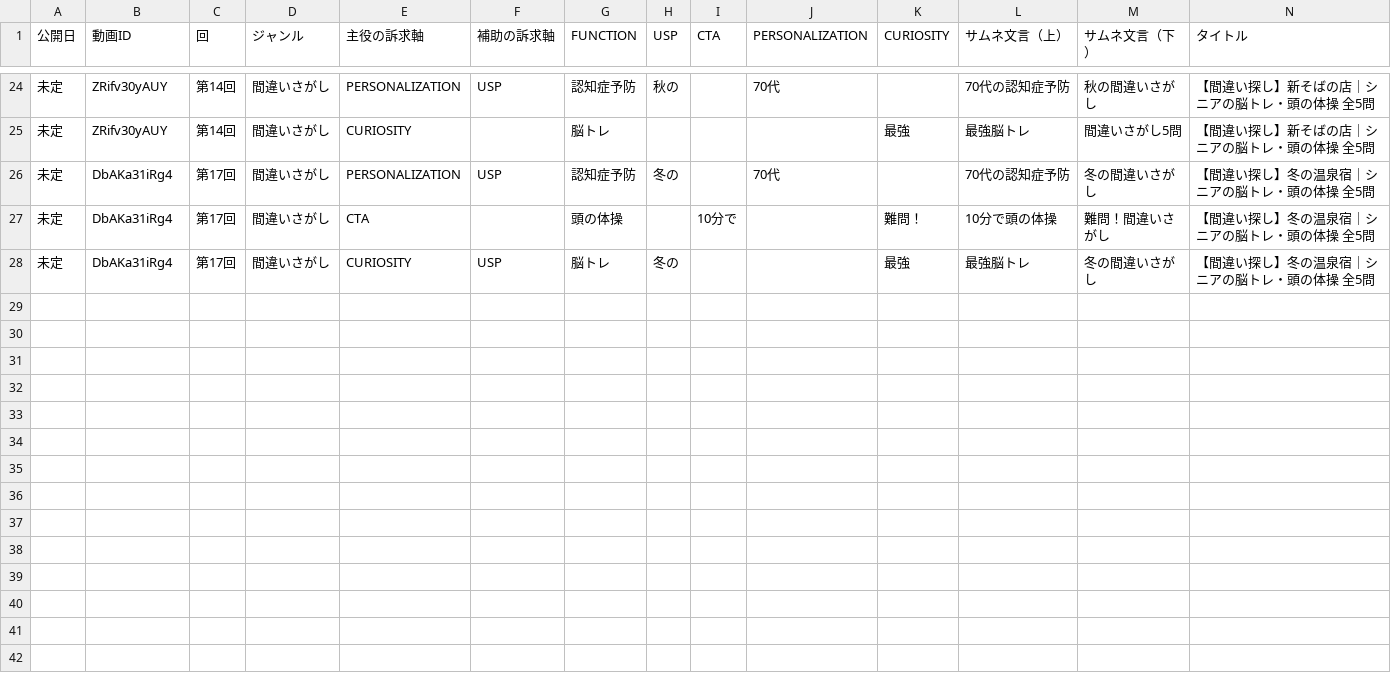
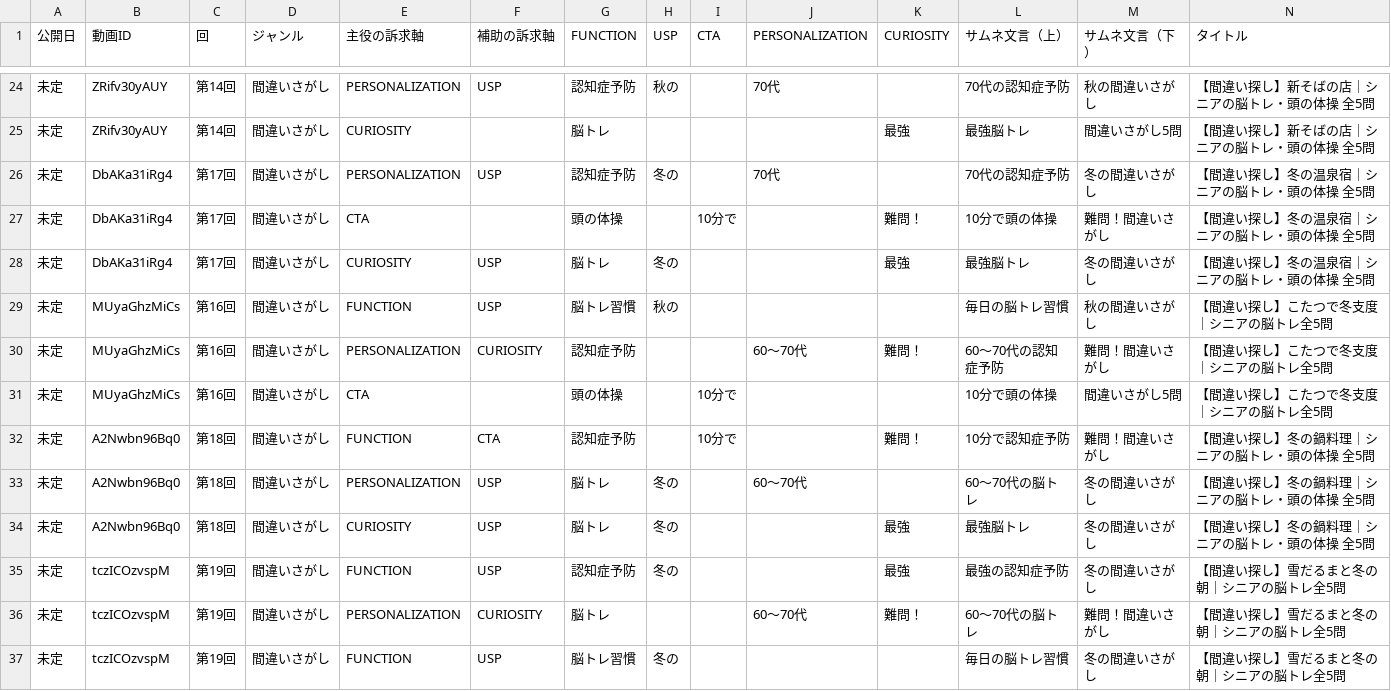
Before and after one commit to koyomi-noutore/koyomi-company, a CSV file: departments/analytics/thumbnail_sheet.csv, drawn as a sheet; only a part is shown, gaps mark what is left out; rows hold the shown columns only; the diff names each change by its address in the sheet, - before the commit and + after, or states it on an @@ line.

```diff
--- a/departments/analytics/thumbnail_sheet.csv
+++ b/departments/analytics/thumbnail_sheet.csv
+row 29: 未定 | MUyaGhzMiCs | 第16回 | 間違いさがし | FUNCTION | USP | 脳トレ習慣 | 秋の |  |  |  | 毎日の脳トレ習慣 | 秋の間違いさがし | 【間違い探し】こたつで冬支度｜シニアの脳トレ全5問
+row 30: 未定 | MUyaGhzMiCs | 第16回 | 間違いさがし | PERSONALIZATION | CURIOSITY | 認知症予防 |  |  | 60〜70代 | 難問！ | 60〜70代の認知症予防 | 難問！間違いさがし | 【間違い探し】こたつで冬支度｜シニアの脳トレ全5問
+row 31: 未定 | MUyaGhzMiCs | 第16回 | 間違いさがし | CTA |  | 頭の体操 |  | 10分で |  |  | 10分で頭の体操 | 間違いさがし5問 | 【間違い探し】こたつで冬支度｜シニアの脳トレ全5問
+row 32: 未定 | A2Nwbn96Bq0 | 第18回 | 間違いさがし | FUNCTION | CTA | 認知症予防 |  | 10分で |  | 難問！ | 10分で認知症予防 | 難問！間違いさがし | 【間違い探し】冬の鍋料理｜シニアの脳トレ・頭の体操 全5問
+row 33: 未定 | A2Nwbn96Bq0 | 第18回 | 間違いさがし | PERSONALIZATION | USP | 脳トレ | 冬の |  | 60〜70代 |  | 60〜70代の脳トレ | 冬の間違いさがし | 【間違い探し】冬の鍋料理｜シニアの脳トレ・頭の体操 全5問
+row 34: 未定 | A2Nwbn96Bq0 | 第18回 | 間違いさがし | CURIOSITY | USP | 脳トレ | 冬の |  |  | 最強 | 最強脳トレ | 冬の間違いさがし | 【間違い探し】冬の鍋料理｜シニアの脳トレ・頭の体操 全5問
+row 35: 未定 | tczICOzvspM | 第19回 | 間違いさがし | FUNCTION | USP | 認知症予防 | 冬の |  |  | 最強 | 最強の認知症予防 | 冬の間違いさがし | 【間違い探し】雪だるまと冬の朝｜シニアの脳トレ全5問
+row 36: 未定 | tczICOzvspM | 第19回 | 間違いさがし | PERSONALIZATION | CURIOSITY | 脳トレ |  |  | 60〜70代 | 難問！ | 60〜70代の脳トレ | 難問！間違いさがし | 【間違い探し】雪だるまと冬の朝｜シニアの脳トレ全5問
+row 37: 未定 | tczICOzvspM | 第19回 | 間違いさがし | FUNCTION | USP | 脳トレ習慣 | 冬の |  |  |  | 毎日の脳トレ習慣 | 冬の間違いさがし | 【間違い探し】雪だるまと冬の朝｜シニアの脳トレ全5問
```
Also changed, not shown: 34 other files.
